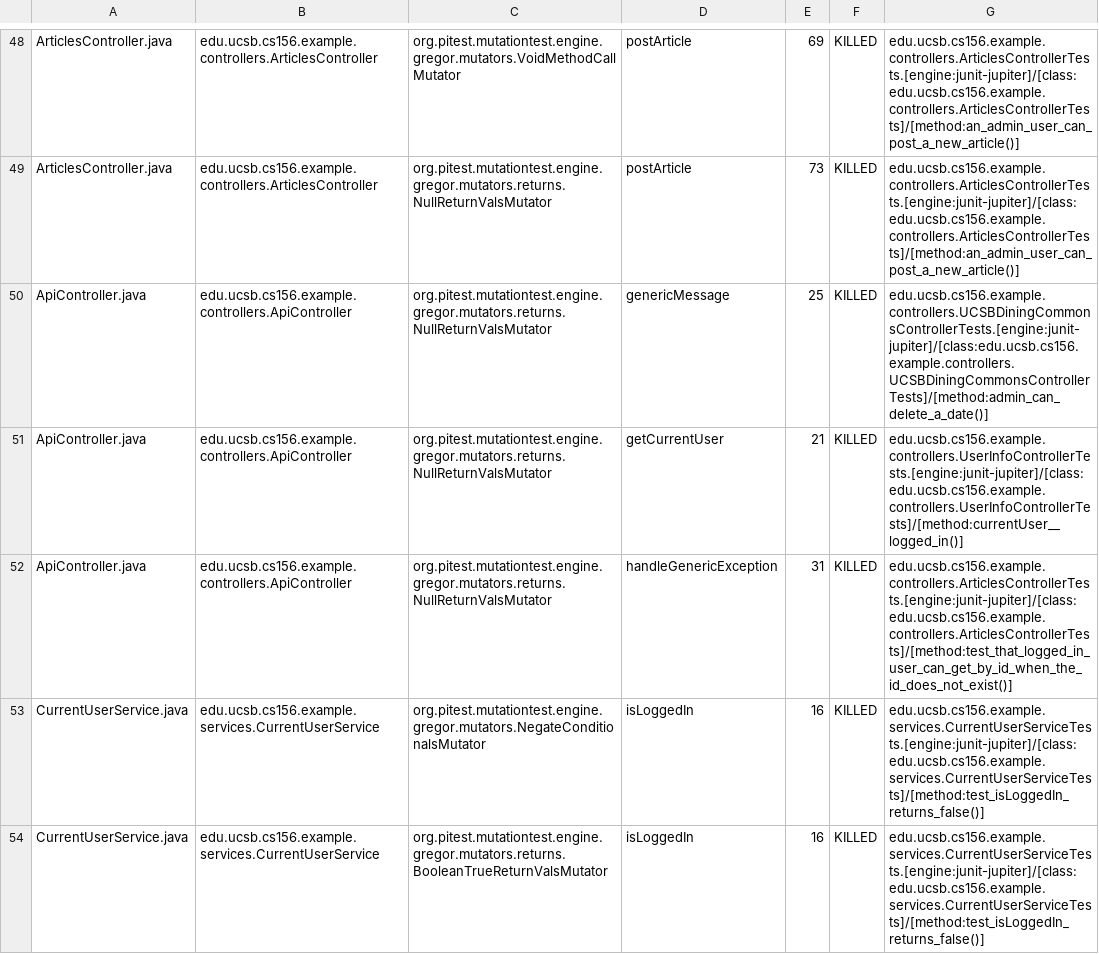
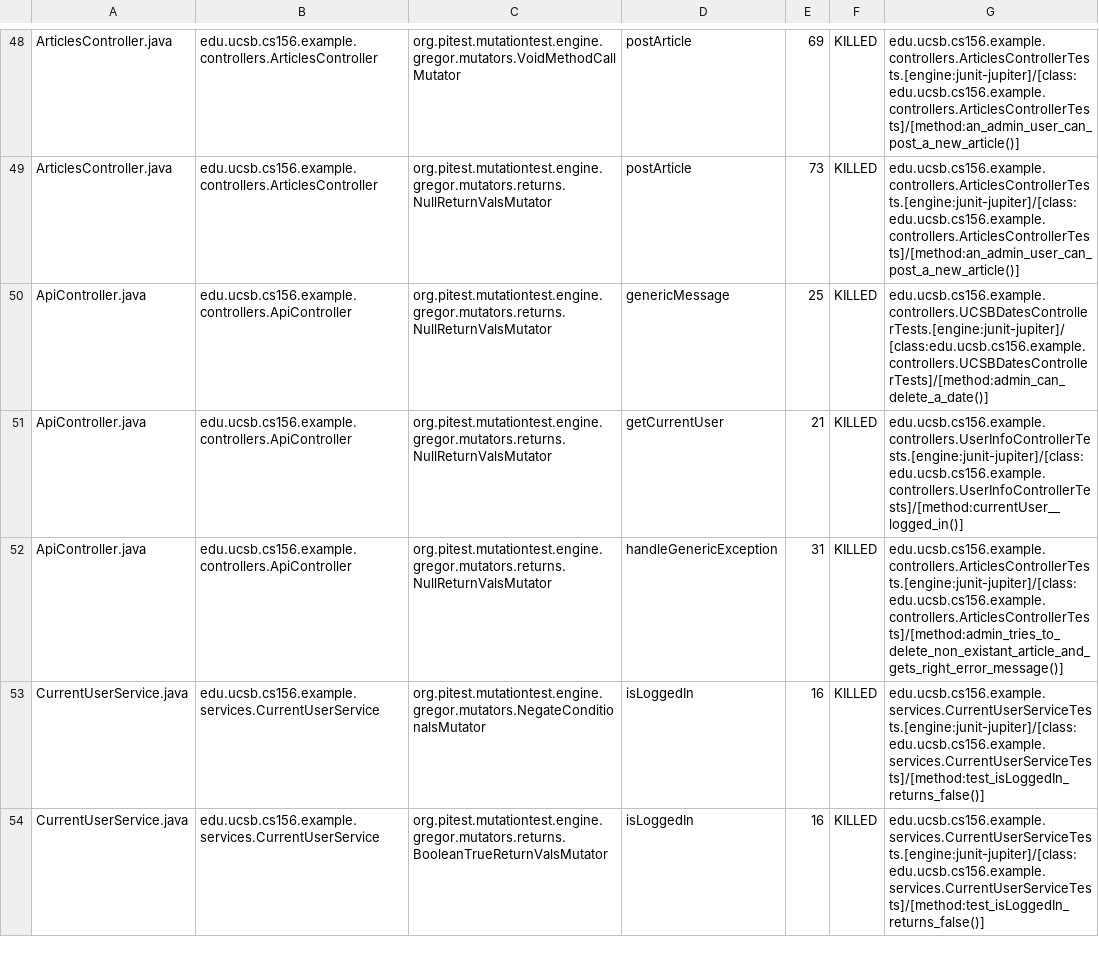
Before and after one commit to ucsb-cs156-f23/team02-f23-5pm-3, a CSV file: prs/54/pitest/mutations.csv, drawn as a sheet; only a part is shown, gaps mark what is left out.

Commit message:
Deploying to gh-pages from @ ucsb-cs156-f23/team02-f23-5pm-3@b8a497e623f4202c38b5001338cfdeecc1fb64d4 🚀

```diff
--- a/prs/54/pitest/mutations.csv
+++ b/prs/54/pitest/mutations.csv
@@ -49,5 +49,5 @@ ArticlesController.java,edu.ucsb.cs156.example.controllers.ArticlesController,or
 ArticlesController.java,edu.ucsb.cs156.example.controllers.ArticlesController,org.pitest.mutationtest.engine.gregor.mutators.returns.NullReturnValsMutator,postArticle,73,KILLED,edu.ucsb.cs156.example.controllers.ArticlesControllerTests.[engine:junit-jupiter]/[class:edu.ucsb.cs156.example.controllers.ArticlesControllerTests]/[method:an_admin_user_can_post_a_new_article()]
-ApiController.java,edu.ucsb.cs156.example.controllers.ApiController,org.pitest.mutationtest.engine.gregor.mutators.returns.NullReturnValsMutator,genericMessage,25,KILLED,edu.ucsb.cs156.example.controllers.UCSBDiningCommonsControllerTests.[engine:junit-jupiter]/[class:edu.ucsb.cs156.example.controllers.UCSBDiningCommonsControllerTests]/[method:admin_can_delete_a_date()]
+ApiController.java,edu.ucsb.cs156.example.controllers.ApiController,org.pitest.mutationtest.engine.gregor.mutators.returns.NullReturnValsMutator,genericMessage,25,KILLED,edu.ucsb.cs156.example.controllers.UCSBDatesControllerTests.[engine:junit-jupiter]/[class:edu.ucsb.cs156.example.controllers.UCSBDatesControllerTests]/[method:admin_can_delete_a_date()]
 ApiController.java,edu.ucsb.cs156.example.controllers.ApiController,org.pitest.mutationtest.engine.gregor.mutators.returns.NullReturnValsMutator,getCurrentUser,21,KILLED,edu.ucsb.cs156.example.controllers.UserInfoControllerTests.[engine:junit-jupiter]/[class:edu.ucsb.cs156.example.controllers.UserInfoControllerTests]/[method:currentUser__logged_in()]
-ApiController.java,edu.ucsb.cs156.example.controllers.ApiController,org.pitest.mutationtest.engine.gregor.mutators.returns.NullReturnValsMutator,handleGenericException,31,KILLED,edu.ucsb.cs156.example.controllers.ArticlesControllerTests.[engine:junit-jupiter]/[class:edu.ucsb.cs156.example.controllers.ArticlesControllerTests]/[method:test_that_logged_in_user_can_get_by_id_when_the_id_does_not_exist()]
+ApiController.java,edu.ucsb.cs156.example.controllers.ApiController,org.pitest.mutationtest.engine.gregor.mutators.returns.NullReturnValsMutator,handleGenericException,31,KILLED,edu.ucsb.cs156.example.controllers.ArticlesControllerTests.[engine:junit-jupiter]/[class:edu.ucsb.cs156.example.controllers.ArticlesControllerTests]/[method:admin_tries_to_delete_non_existant_article_and_gets_right_error_message()]
 CurrentUserService.java,edu.ucsb.cs156.example.services.CurrentUserService,org.pitest.mutationtest.engine.gregor.mutators.NegateConditionalsMutator,isLoggedIn,16,KILLED,edu.ucsb.cs156.example.services.CurrentUserServiceTests.[engine:junit-jupiter]/[class:edu.ucsb.cs156.example.services.CurrentUserServiceTests]/[method:test_isLoggedIn_returns_false()]
```
Also changed, not shown: 12 other files.
